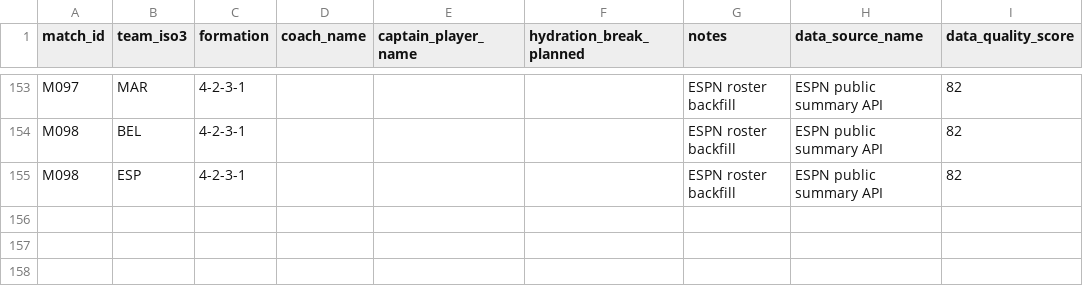
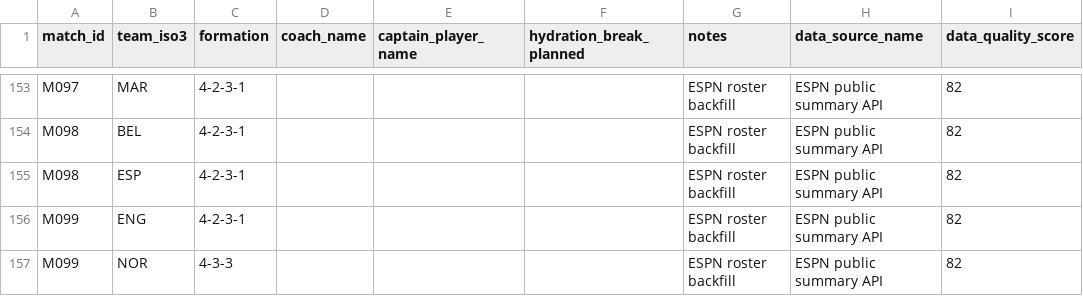
Before and after one commit to sgoersdorf-design/the-weather-cup-2026, a CSV file: data/match_team_sheets.csv, drawn as a sheet; only a part is shown, gaps mark what is left out.

```diff
--- a/data/match_team_sheets.csv
+++ b/data/match_team_sheets.csv
@@ -155 +155,3 @@ M098,BEL,4-2-3-1,,,,ESPN roster backfill,ESPN public summary API,82
 M098,ESP,4-2-3-1,,,,ESPN roster backfill,ESPN public summary API,82
+M099,ENG,4-2-3-1,,,,ESPN roster backfill,ESPN public summary API,82
+M099,NOR,4-3-3,,,,ESPN roster backfill,ESPN public summary API,82
```
Also changed, not shown: data/full_schedule_openfootball.csv, data/live_weather_forecast_full.csv, 6 other files.
